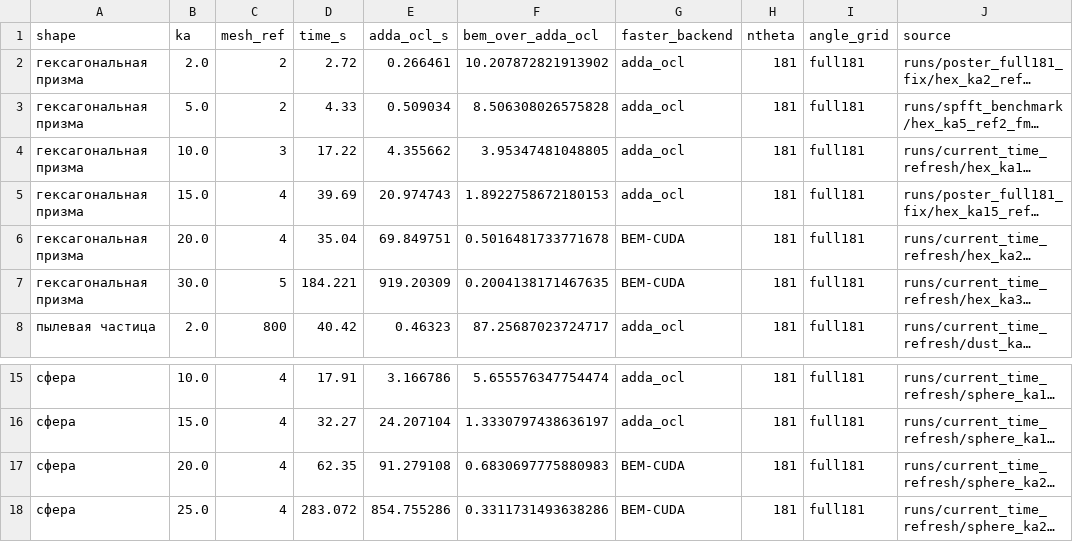
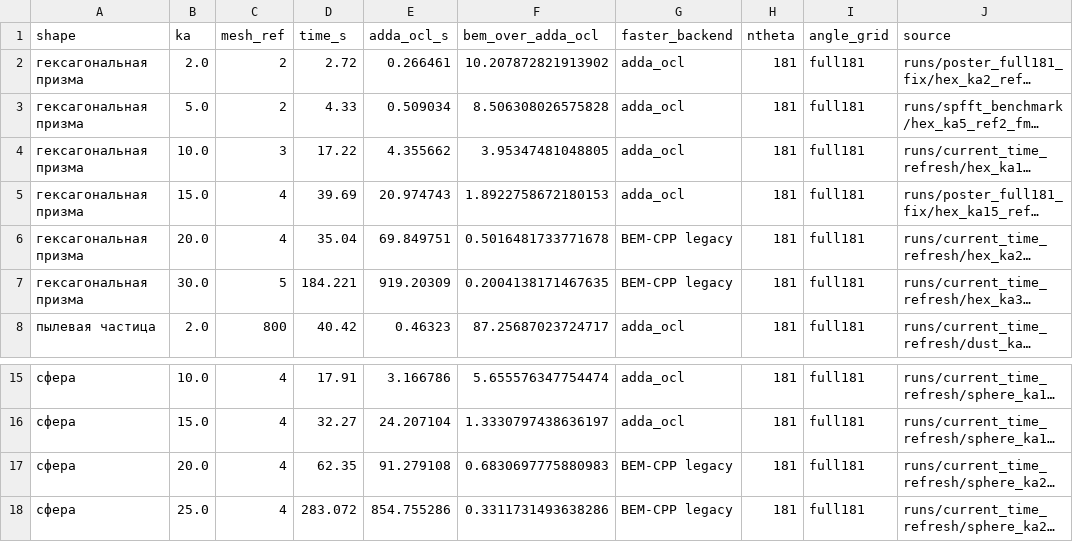
Before and after one commit to KirillSalnikov/BEM-CPP, a CSV file: manual_assets/table_bem_vs_adda_ocl_same_shape.csv, drawn as a sheet; only a part is shown, gaps mark what is left out; long unchanged cells end in …; the diff names each change by its address in the sheet, - before the commit and + after, or states it on an @@ line.

```diff
--- a/manual_assets/table_bem_vs_adda_ocl_same_shape.csv
+++ b/manual_assets/table_bem_vs_adda_ocl_same_shape.csv
-G6:G7 (faster_backend): BEM-CUDA
+G6:G7 (faster_backend): BEM-CPP legacy
-G17:G18 (faster_backend): BEM-CUDA
+G17:G18 (faster_backend): BEM-CPP legacy
```
Also changed, not shown: manual_assets/table_backend_comparison.csv, manual_assets/table_shape_single_time.csv, 15 other files.
